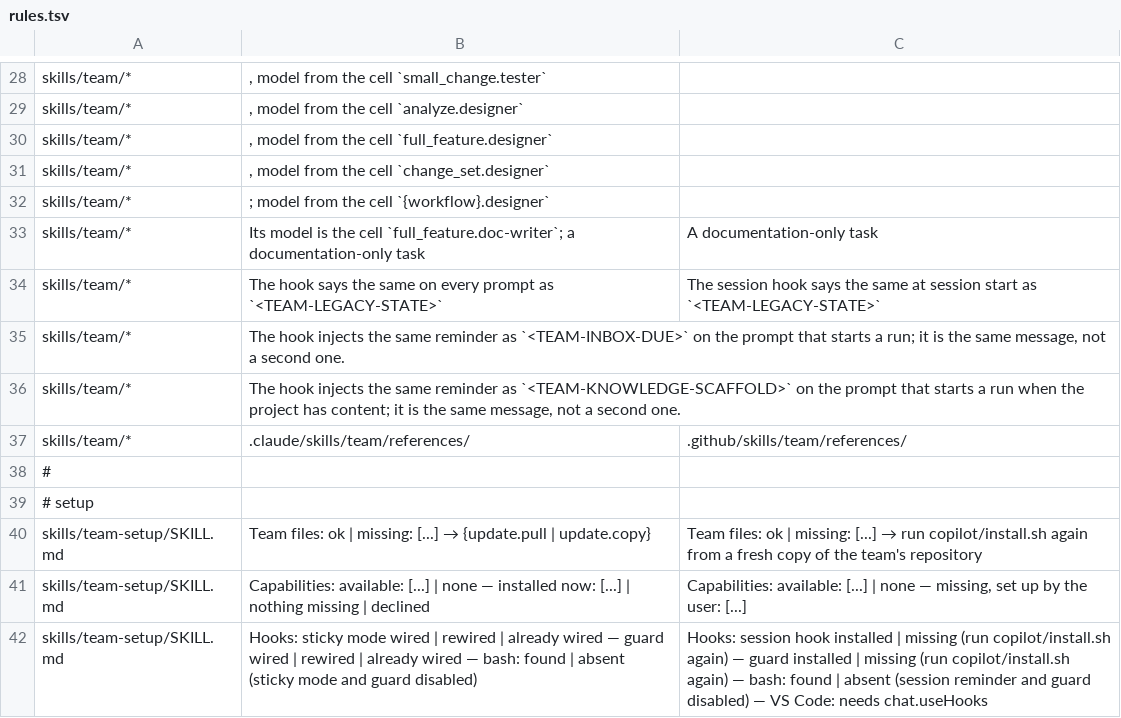
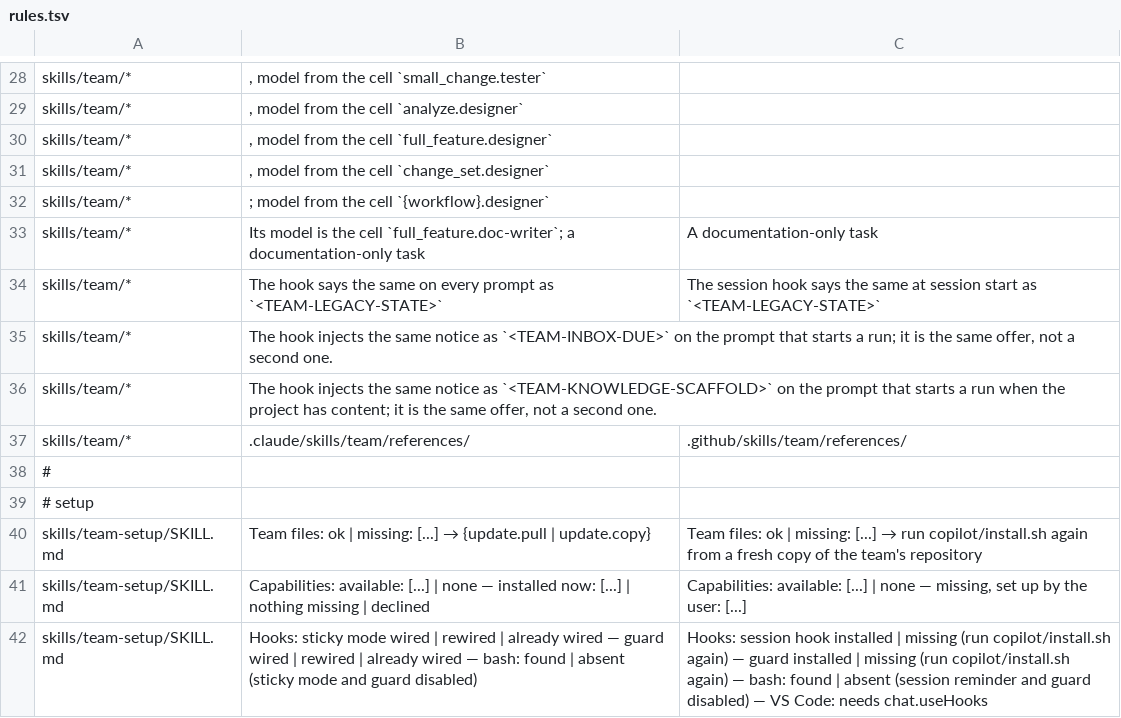
Before and after one commit to dm-23/dream-team, a TSV file: copilot/rules.tsv, drawn as a sheet; only a part is shown, gaps mark what is left out.

```diff
--- a/copilot/rules.tsv
+++ b/copilot/rules.tsv
@@ -34,4 +34,4 @@ skills/team/*	 Its model is the cell `full_feature.doc-writer`; a documentation-
 skills/team/*	The hook says the same on every prompt as `<TEAM-LEGACY-STATE>`	The session hook says the same at session start as `<TEAM-LEGACY-STATE>`
-skills/team/*	 The hook injects the same reminder as `<TEAM-INBOX-DUE>` on the prompt that starts a run; it is the same message, not a second one.	
-skills/team/*	 The hook injects the same reminder as `<TEAM-KNOWLEDGE-SCAFFOLD>` on the prompt that starts a run when the project has content; it is the same message, not a second one.	
+skills/team/*	 The hook injects the same notice as `<TEAM-INBOX-DUE>` on the prompt that starts a run; it is the same offer, not a second one.	
+skills/team/*	 The hook injects the same notice as `<TEAM-KNOWLEDGE-SCAFFOLD>` on the prompt that starts a run when the project has content; it is the same offer, not a second one.	
 skills/team/*	.claude/skills/team/references/	.github/skills/team/references/
```
Also changed, not shown: 10 other files.
